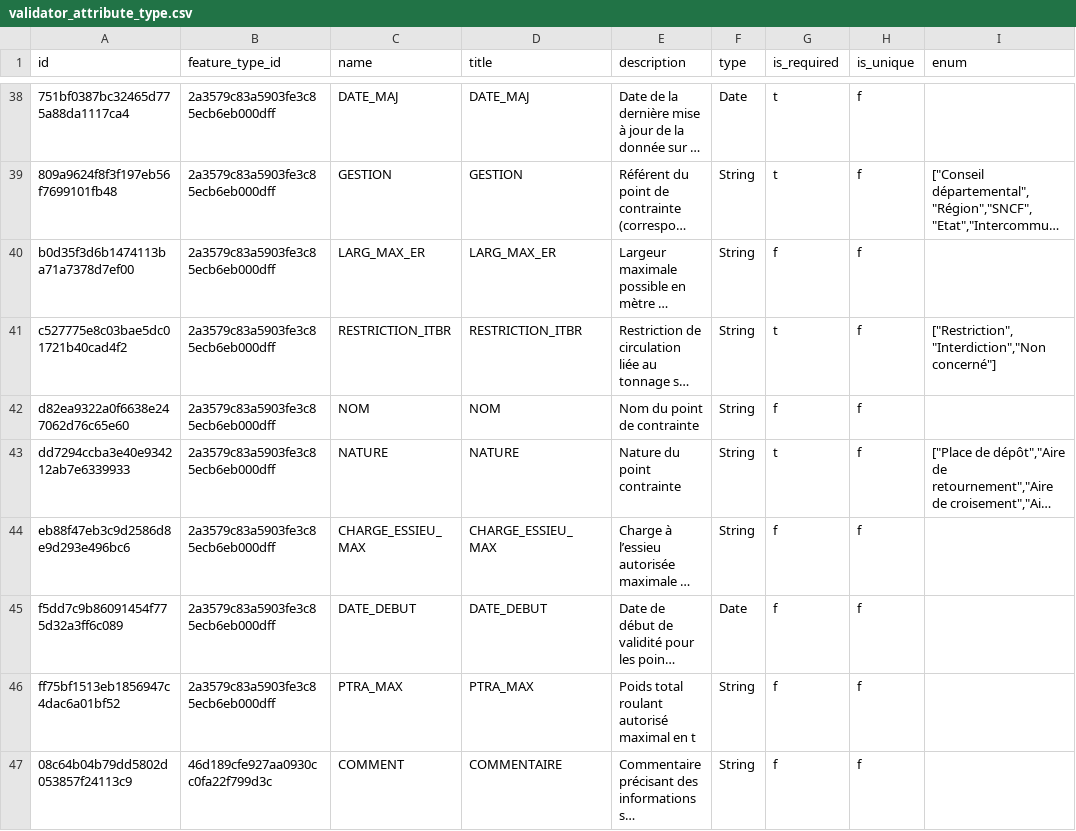
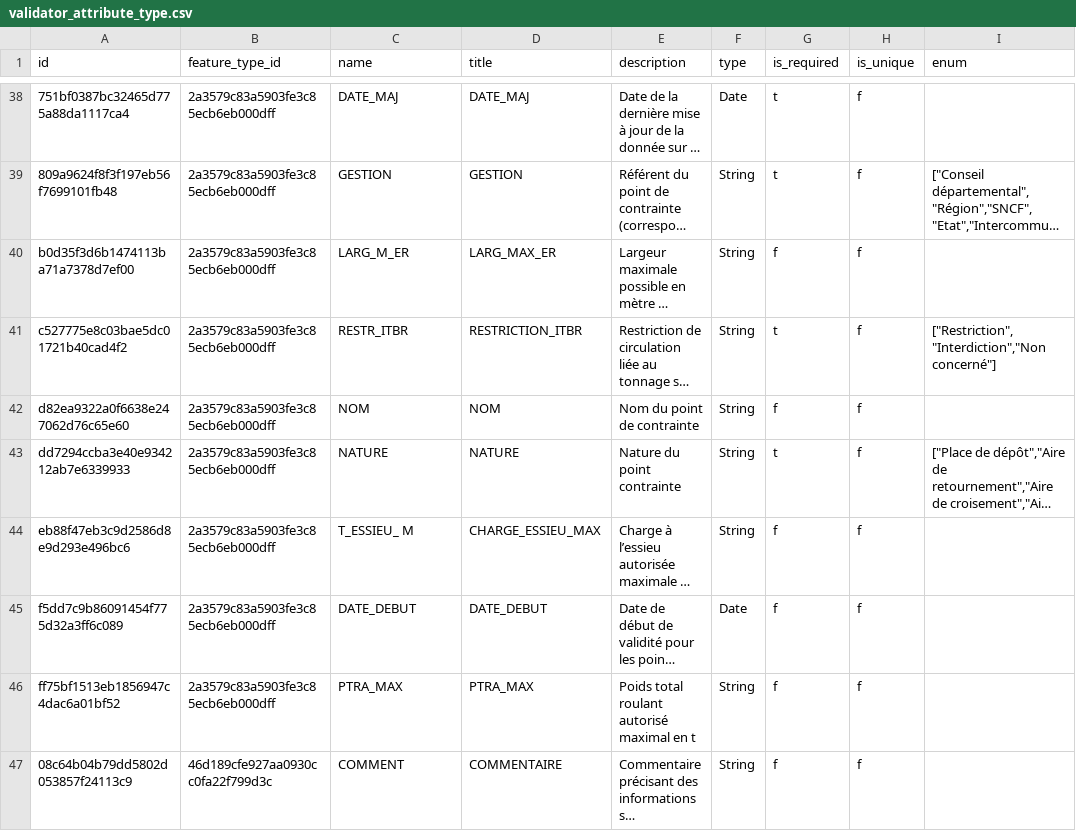
Before and after one commit to IGNF/validator-config-naviforest, a CSV file: config-backup/validator_attribute_type.csv, drawn as a sheet; only a part is shown, gaps mark what is left out; long unchanged cells end in …; the diff covers the shown part only; the diff names each change by its address in the sheet, - before the commit and + after, or states it on an @@ line.

```diff
--- a/config-backup/validator_attribute_type.csv
+++ b/config-backup/validator_attribute_type.csv
-C40 (name): LARG_MAX_ER
+C40 (name): LARG_M_ER
-C41 (name): RESTRICTION_ITBR
+C41 (name): RESTR_ITBR
-C44 (name): CHARGE_ESSIEU_ MAX
+C44 (name): T_ESSIEU_ M
-D44 (title): CHARGE_ESSIEU_ MAX
+D44 (title): CHARGE_ESSIEU_MAX
```
Also changed, not shown: 35 edited cells elsewhere in this file, 4 other files.
